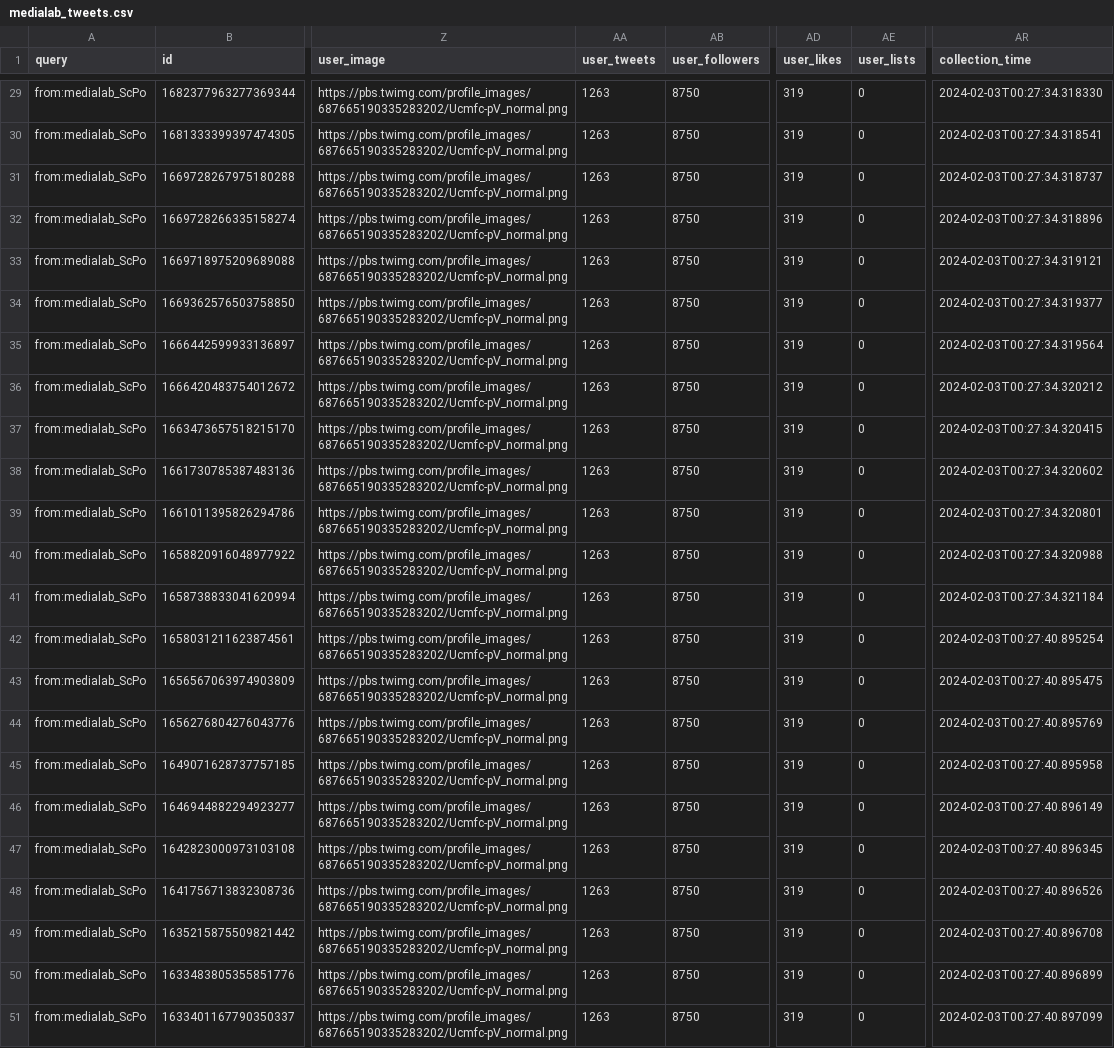
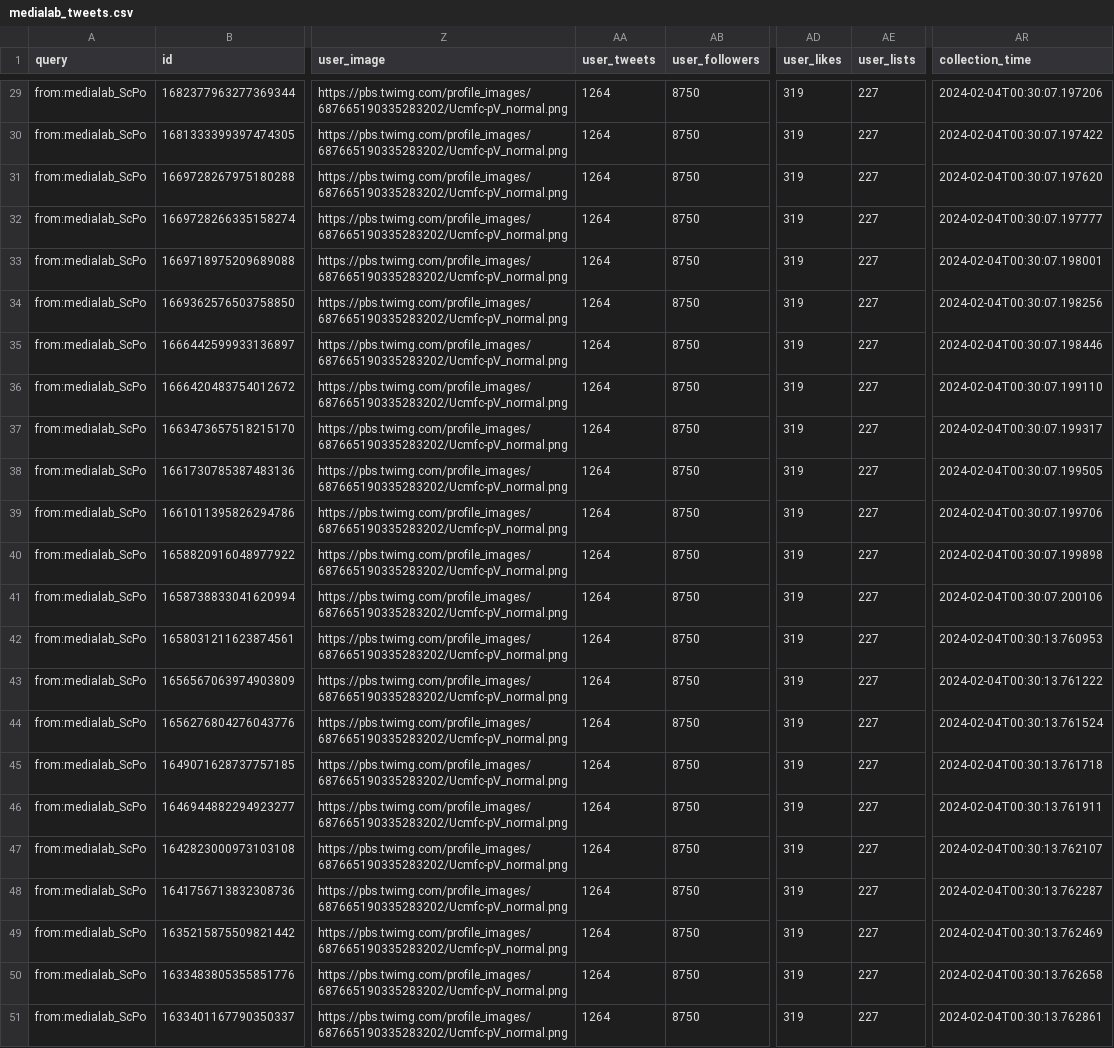
Before and after one commit to AnnaCharles/tweets-enrichment, a CSV file: data/medialab_tweets.csv, drawn as a sheet; only a part is shown, gaps mark what is left out; the diff covers the shown part only; the diff names each change by its address in the sheet, - before the commit and + after, or states it on an @@ line.

```diff
--- a/data/medialab_tweets.csv
+++ b/data/medialab_tweets.csv
-AA29:AA51 (user_tweets): 1263
+AA29:AA51 (user_tweets): 1264
-AE29:AE51 (user_lists): 0
+AE29:AE51 (user_lists): 227
-AR29 (collection_time): 2024-02-03T00:27:34.318330
+AR29 (collection_time): 2024-02-04T00:30:07.197206
-AR30 (collection_time): 2024-02-03T00:27:34.318541
+AR30 (collection_time): 2024-02-04T00:30:07.197422
-AR31 (collection_time): 2024-02-03T00:27:34.318737
+AR31 (collection_time): 2024-02-04T00:30:07.197620
-AR32 (collection_time): 2024-02-03T00:27:34.318896
+AR32 (collection_time): 2024-02-04T00:30:07.197777
-AR33 (collection_time): 2024-02-03T00:27:34.319121
+AR33 (collection_time): 2024-02-04T00:30:07.198001
-AR34 (collection_time): 2024-02-03T00:27:34.319377
+AR34 (collection_time): 2024-02-04T00:30:07.198256
-AR35 (collection_time): 2024-02-03T00:27:34.319564
+AR35 (collection_time): 2024-02-04T00:30:07.198446
-AR36 (collection_time): 2024-02-03T00:27:34.320212
+AR36 (collection_time): 2024-02-04T00:30:07.199110
-AR37 (collection_time): 2024-02-03T00:27:34.320415
+AR37 (collection_time): 2024-02-04T00:30:07.199317
-AR38 (collection_time): 2024-02-03T00:27:34.320602
+AR38 (collection_time): 2024-02-04T00:30:07.199505
-AR39 (collection_time): 2024-02-03T00:27:34.320801
+AR39 (collection_time): 2024-02-04T00:30:07.199706
-AR40 (collection_time): 2024-02-03T00:27:34.320988
+AR40 (collection_time): 2024-02-04T00:30:07.199898
-AR41 (collection_time): 2024-02-03T00:27:34.321184
+AR41 (collection_time): 2024-02-04T00:30:07.200106
-AR42 (collection_time): 2024-02-03T00:27:40.895254
+AR42 (collection_time): 2024-02-04T00:30:13.760953
-AR43 (collection_time): 2024-02-03T00:27:40.895475
+AR43 (collection_time): 2024-02-04T00:30:13.761222
-AR44 (collection_time): 2024-02-03T00:27:40.895769
+AR44 (collection_time): 2024-02-04T00:30:13.761524
-AR45 (collection_time): 2024-02-03T00:27:40.895958
+AR45 (collection_time): 2024-02-04T00:30:13.761718
-AR46 (collection_time): 2024-02-03T00:27:40.896149
+AR46 (collection_time): 2024-02-04T00:30:13.761911
-AR47 (collection_time): 2024-02-03T00:27:40.896345
+AR47 (collection_time): 2024-02-04T00:30:13.762107
-AR48 (collection_time): 2024-02-03T00:27:40.896526
+AR48 (collection_time): 2024-02-04T00:30:13.762287
-AR49 (collection_time): 2024-02-03T00:27:40.896708
+AR49 (collection_time): 2024-02-04T00:30:13.762469
-AR50 (collection_time): 2024-02-03T00:27:40.896899
+AR50 (collection_time): 2024-02-04T00:30:13.762658
-AR51 (collection_time): 2024-02-03T00:27:40.897099
+AR51 (collection_time): 2024-02-04T00:30:13.762861
```
Also changed, not shown: 83 edited cells elsewhere in this file.
